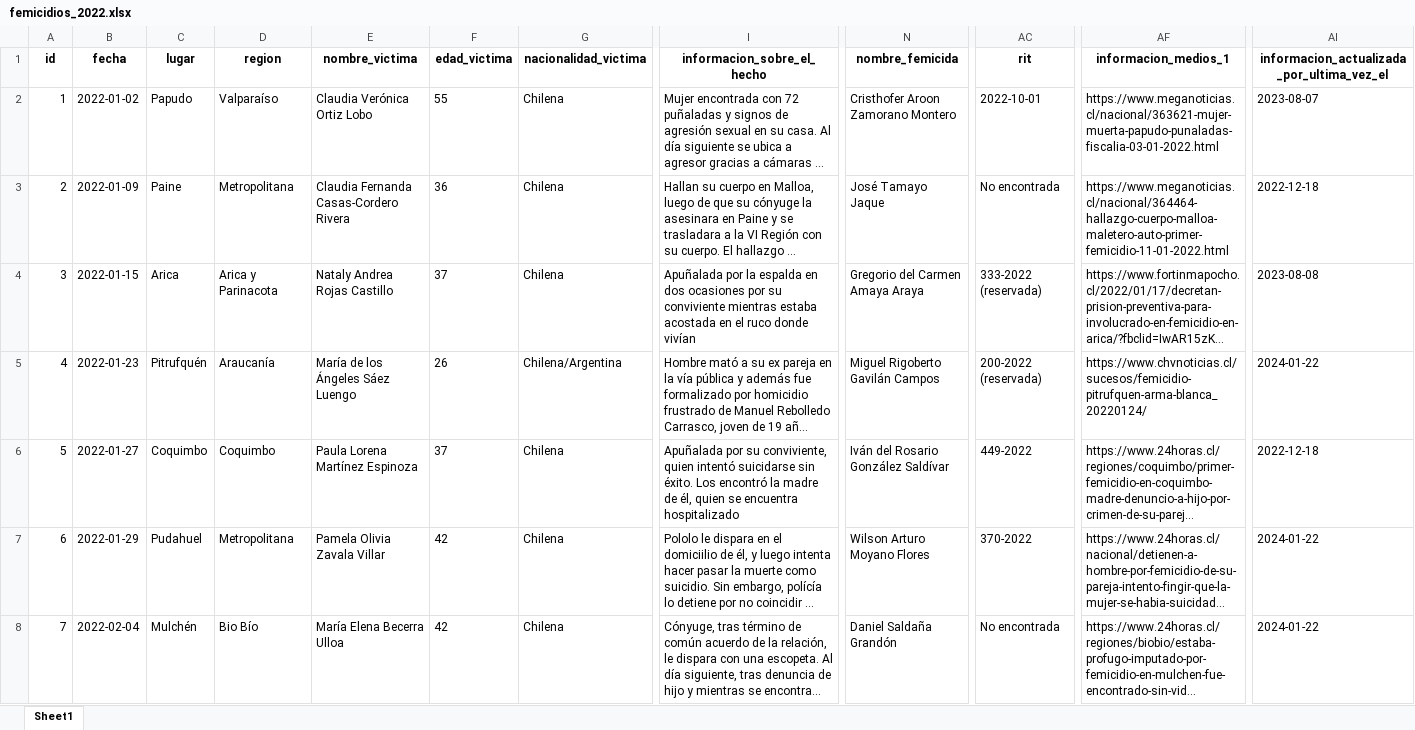
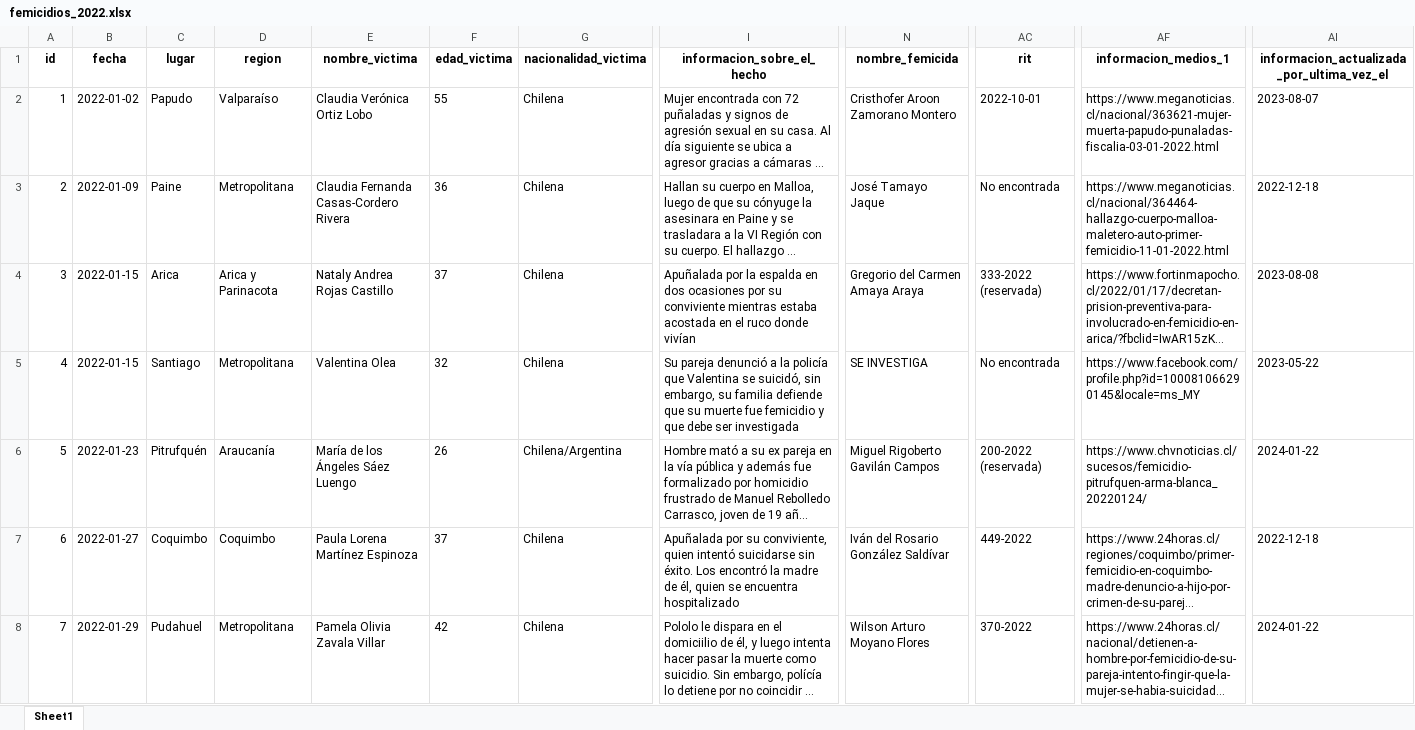
Before and after one commit to bastianolea/femicidios_chile, an Excel workbook: datos/femicidios_2022.xlsx, sheet Sheet1, drawn as a sheet; only a part is shown, gaps mark what is left out; the shorter side is filled out with more unchanged rows; long unchanged cells end in …; values as stored, in another font and other column widths than the file's, no borders; addresses are those after the commit; rows hold the shown columns only; the diff names each change by its address in the sheet, - before the commit and + after, or states it on an @@ line.

```diff
--- a/datos/femicidios_2022.xlsx (sheet Sheet1)
+++ b/datos/femicidios_2022.xlsx (sheet Sheet1)
+row 5: 4 | 2022-01-15 | Santiago | Metropolitana | Valentina Olea | 32 | Chilena | Su pareja denunció a la policía que Valentina se suicidó, sin embargo, su familia defiende que su muerte fue femicidio y que debe ser investigada | SE INVESTIGA | No encontrada | https://www.facebook.com/profile.php?id=100081066290145&locale=ms_MY | 2023-05-22
@@ column A (id) renumbered between rows 6 and 58 @@
```
Also changed, not shown: datos/femicidios_2010.xlsx, datos/femicidios_2011.xlsx, 13 other files.
